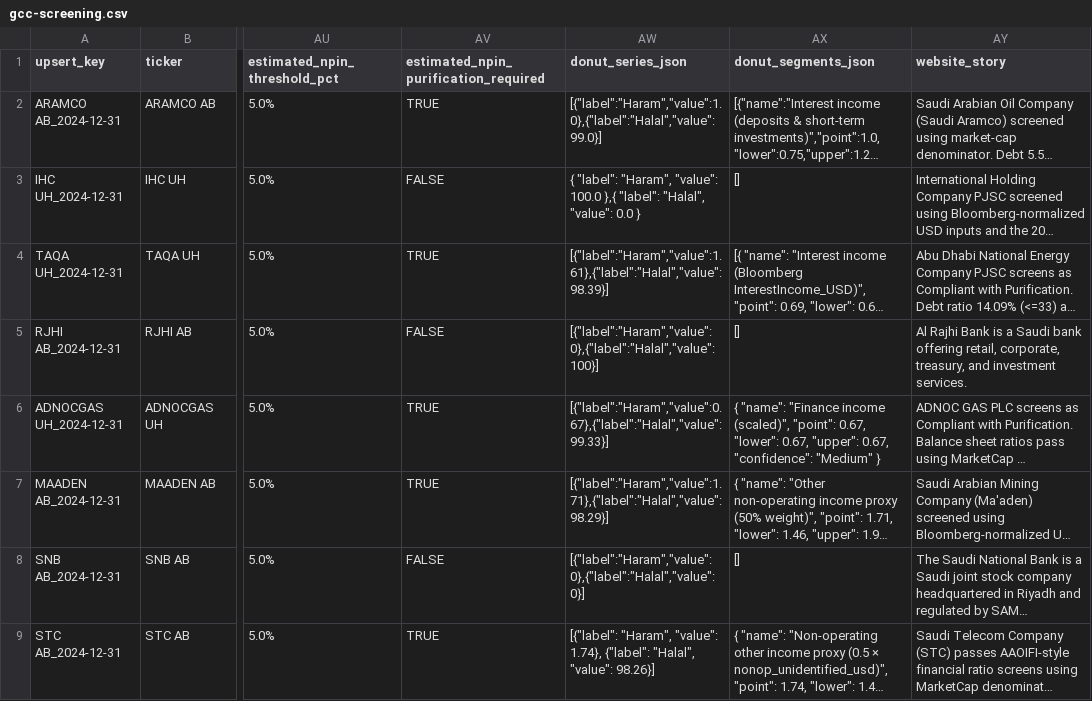
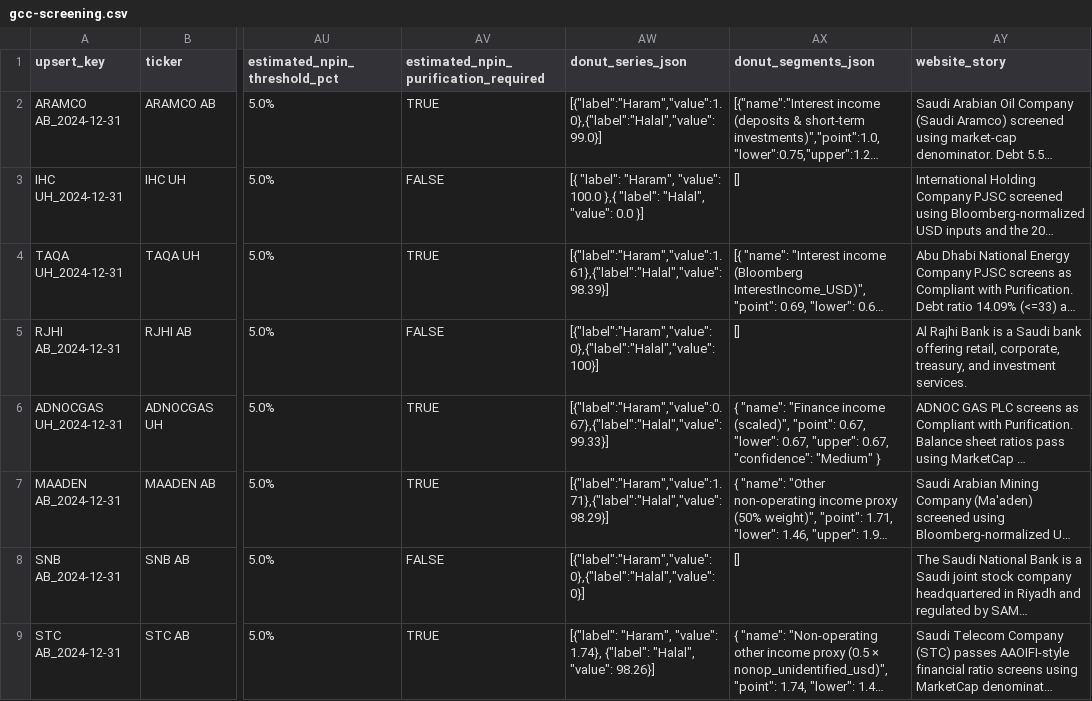
Before and after one commit to malhiss/shariah-compass, a CSV file: public/data/gcc-screening.csv, drawn as a sheet; only a part is shown, gaps mark what is left out; long unchanged cells end in …; the diff names each change by its address in the sheet, - before the commit and + after, or states it on an @@ line.

```diff
--- a/public/data/gcc-screening.csv
+++ b/public/data/gcc-screening.csv
-AW3 (donut_series_json): { "label": "Haram", "value": 100.0 },{ "label": "Halal", "value": 0.0 }
+AW3 (donut_series_json): [{ "label": "Haram", "value": 100.0 },{ "label": "Halal", "value": 0.0 }]
```
